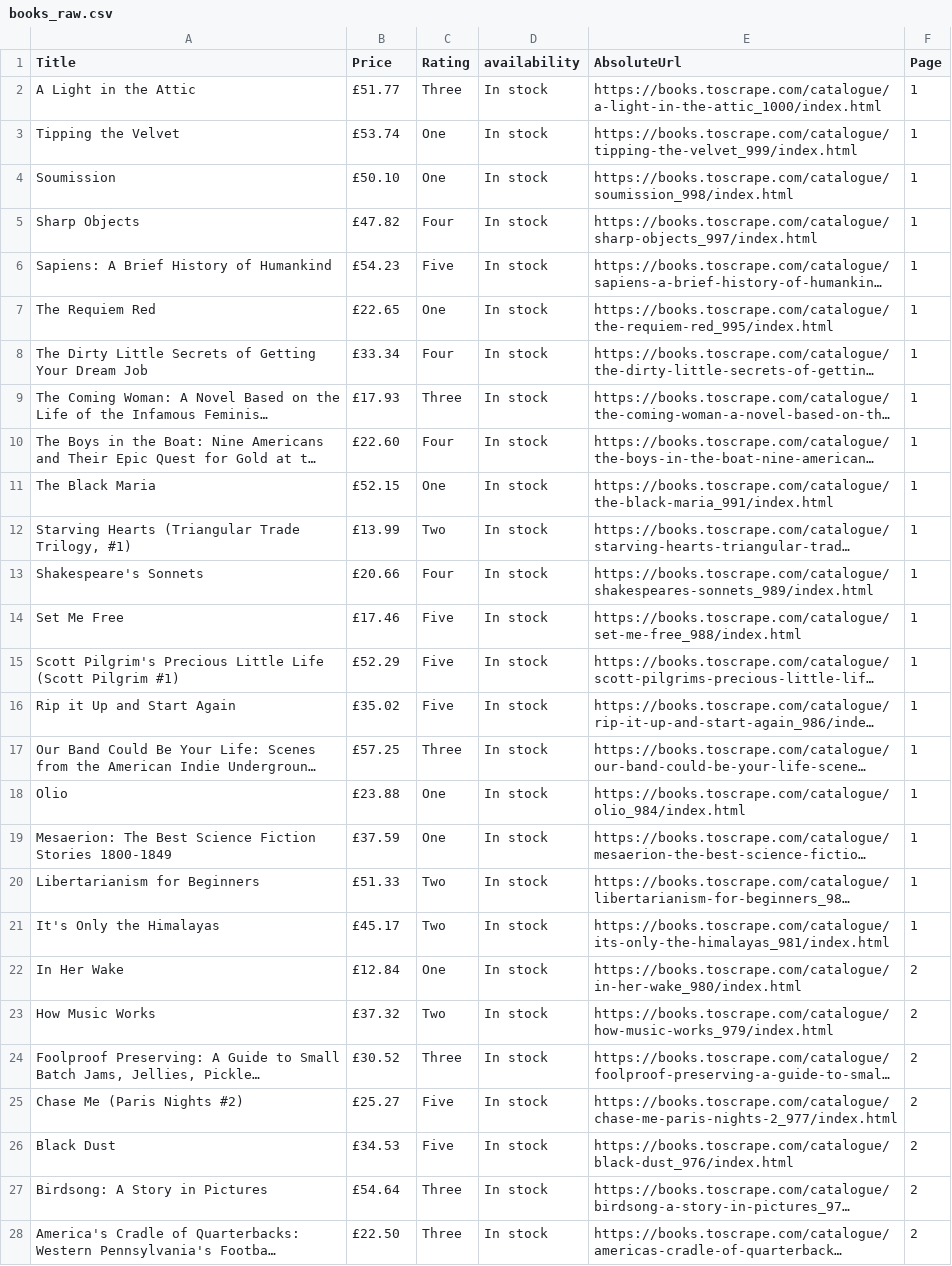
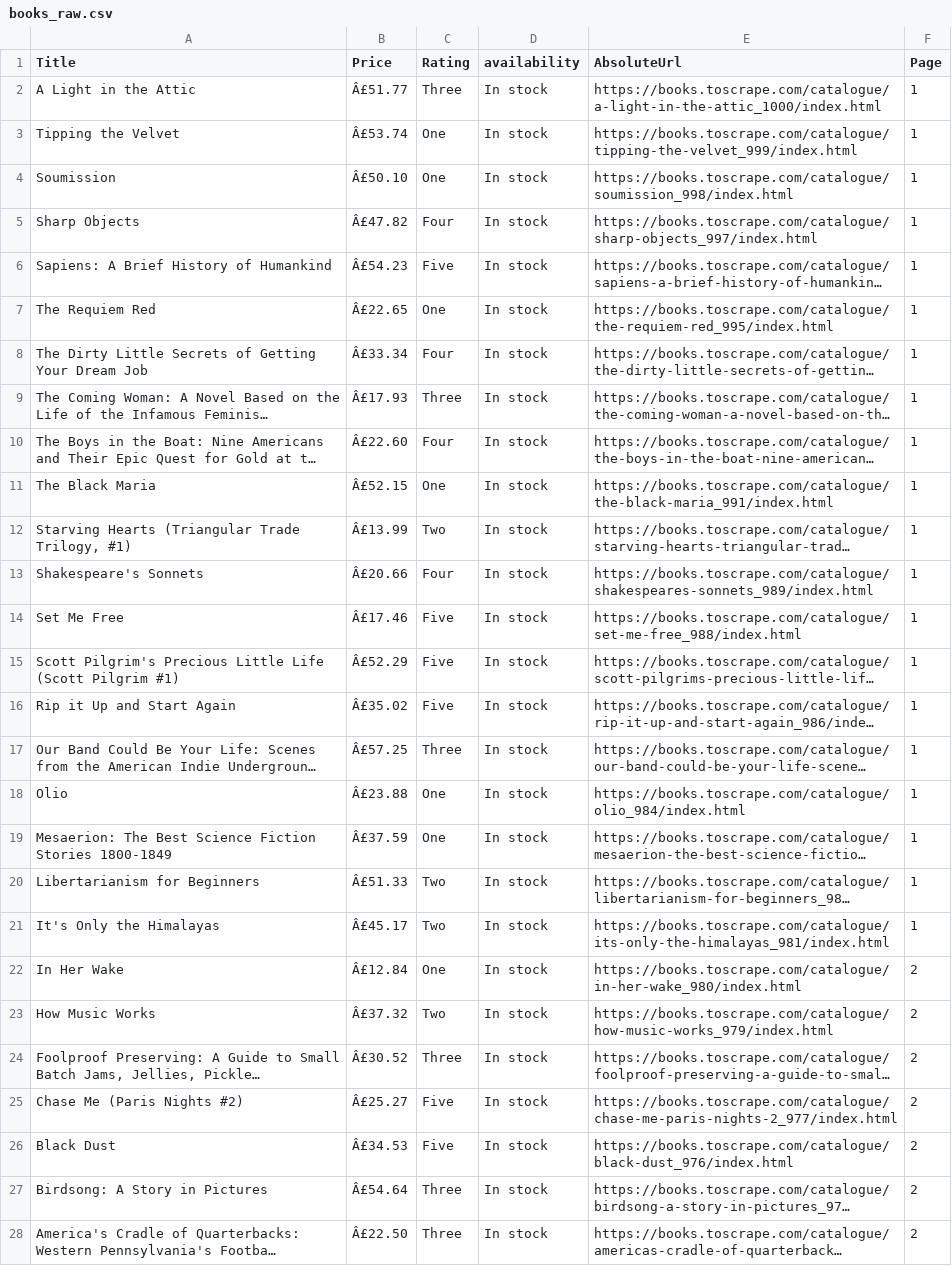
Before and after one commit to Shehab1001/retail_intelligence_data_analysis, a CSV file: data/raw/books_raw.csv, drawn as a sheet; only a part is shown; long unchanged cells end in …; the diff covers the shown part only; the diff names each change by its address in the sheet, - before the commit and + after, or states it on an @@ line.

```diff
--- a/data/raw/books_raw.csv
+++ b/data/raw/books_raw.csv
-B2 (Price): £51.77
+B2 (Price): Â£51.77
-B3 (Price): £53.74
+B3 (Price): Â£53.74
-B4 (Price): £50.10
+B4 (Price): Â£50.10
-B5 (Price): £47.82
+B5 (Price): Â£47.82
-B6 (Price): £54.23
+B6 (Price): Â£54.23
-B7 (Price): £22.65
+B7 (Price): Â£22.65
-B8 (Price): £33.34
+B8 (Price): Â£33.34
-B9 (Price): £17.93
+B9 (Price): Â£17.93
-B10 (Price): £22.60
+B10 (Price): Â£22.60
-B11 (Price): £52.15
+B11 (Price): Â£52.15
-B12 (Price): £13.99
+B12 (Price): Â£13.99
-B13 (Price): £20.66
+B13 (Price): Â£20.66
-B14 (Price): £17.46
+B14 (Price): Â£17.46
-B15 (Price): £52.29
+B15 (Price): Â£52.29
-B16 (Price): £35.02
+B16 (Price): Â£35.02
-B17 (Price): £57.25
+B17 (Price): Â£57.25
-B18 (Price): £23.88
+B18 (Price): Â£23.88
-B19 (Price): £37.59
+B19 (Price): Â£37.59
-B20 (Price): £51.33
+B20 (Price): Â£51.33
-B21 (Price): £45.17
+B21 (Price): Â£45.17
-B22 (Price): £12.84
+B22 (Price): Â£12.84
-B23 (Price): £37.32
+B23 (Price): Â£37.32
-B24 (Price): £30.52
+B24 (Price): Â£30.52
-B25 (Price): £25.27
+B25 (Price): Â£25.27
-B26 (Price): £34.53
+B26 (Price): Â£34.53
-B27 (Price): £54.64
+B27 (Price): Â£54.64
-B28 (Price): £22.50
+B28 (Price): Â£22.50
```
Also changed, not shown: 34 edited cells elsewhere in this file, data/clean/books_clean.csv, 5 other files.
